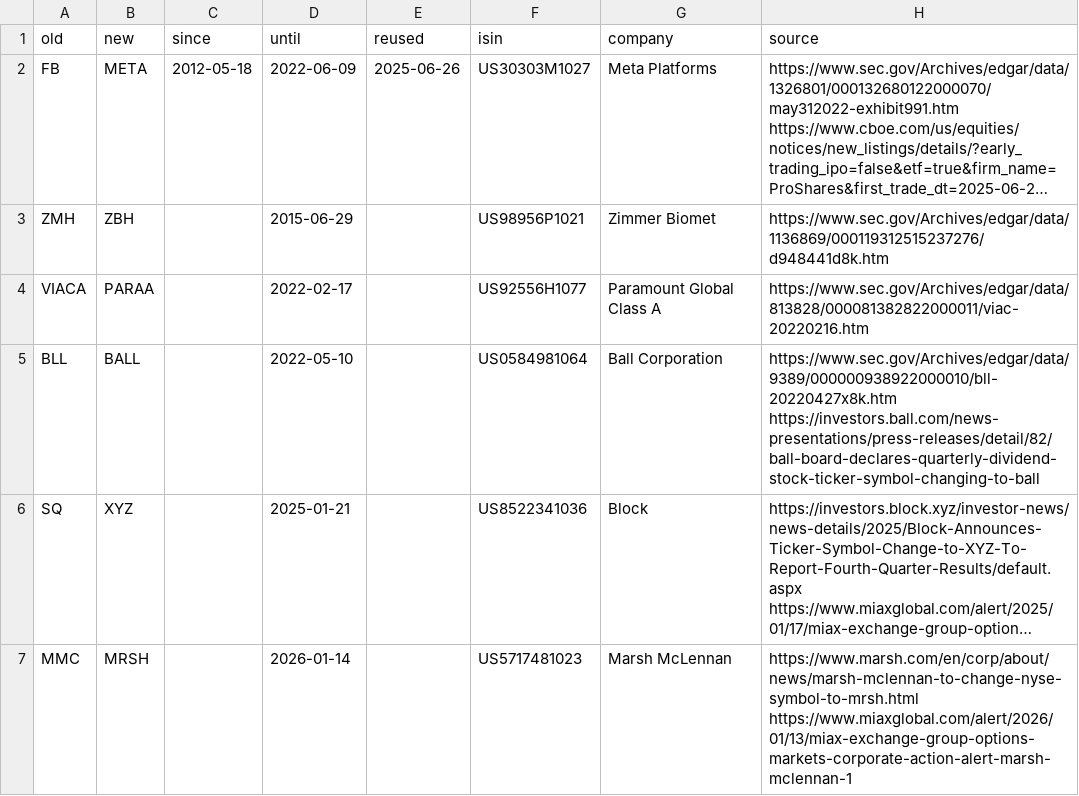
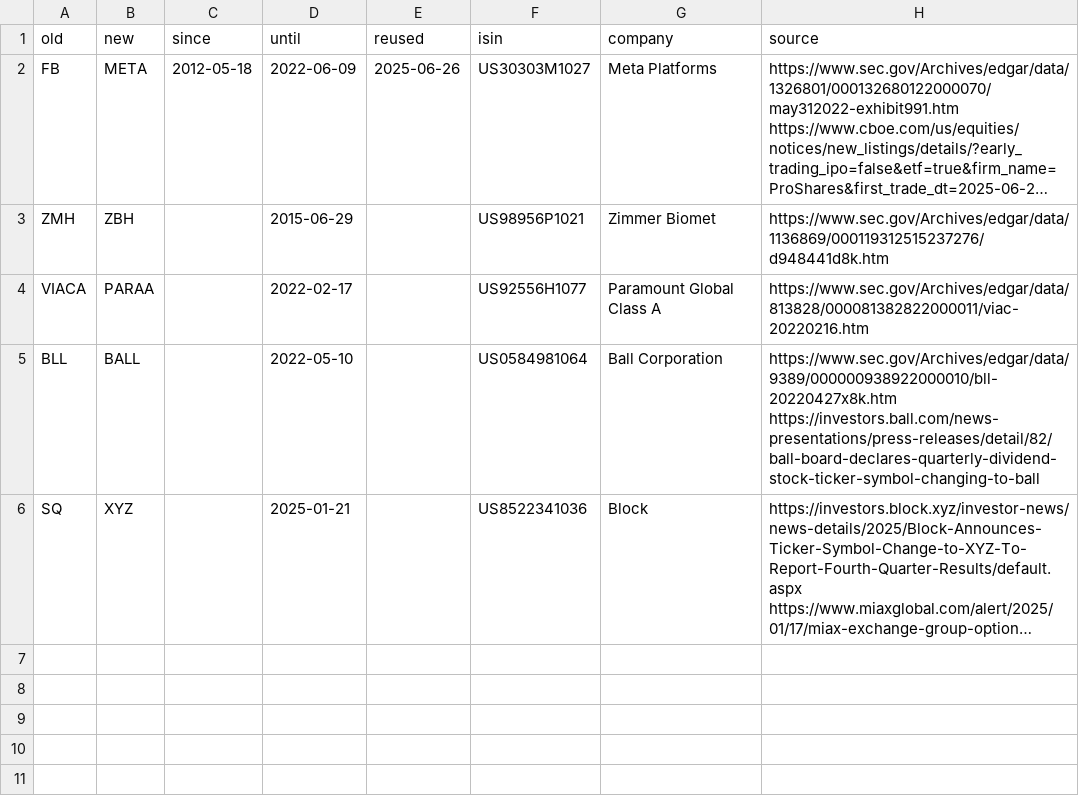
Before and after one commit to cgt-calc/capital-gains-calculator, a CSV file: cgt_calc/resources/ticker_renames.csv, drawn as a sheet; long unchanged cells end in …; the diff names each change by its address in the sheet, - before the commit and + after, or states it on an @@ line.

Commit message:
Leave Marsh out and drop the test that did not cover the new rows

```diff
--- a/cgt_calc/resources/ticker_renames.csv
+++ b/cgt_calc/resources/ticker_renames.csv
-row 7: MMC | MRSH |  | 2026-01-14 |  | US5717481023 | Marsh McLennan | https://www.marsh.com/en/corp/about/news/marsh-mclennan-to-change-nyse-symbol-to-mrsh.html https://www.miaxglobal.com/alert/2026/01/13/miax-exchange-group-options-markets-corporate-action-alert-marsh-mclennan-1
```
Also changed, not shown: 1 other file.
